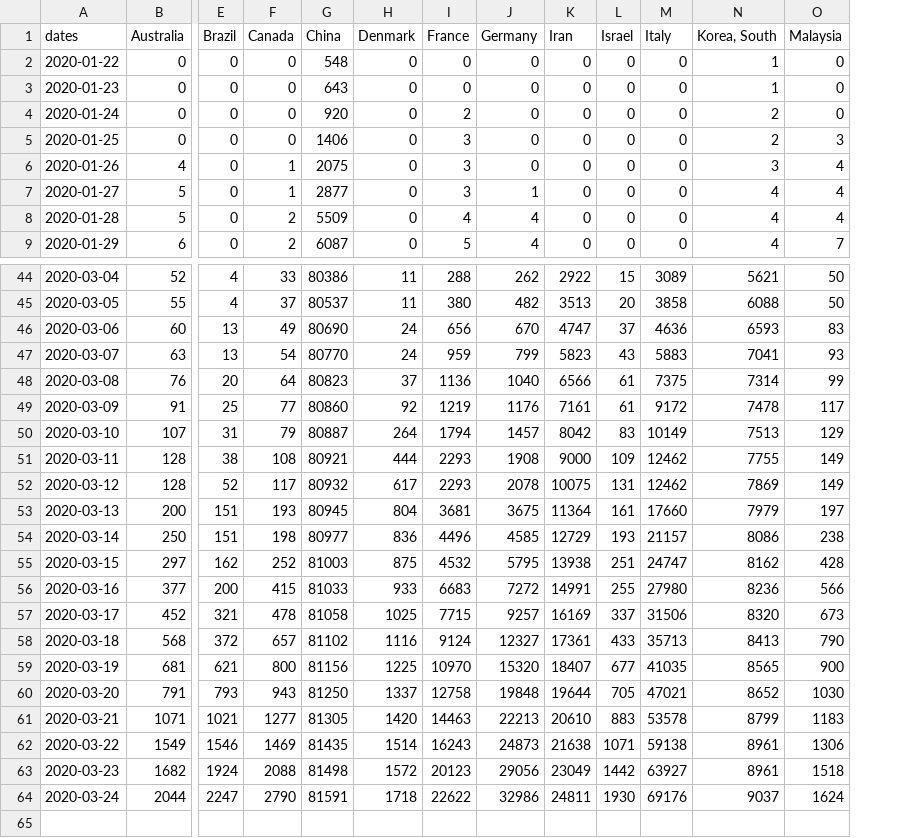
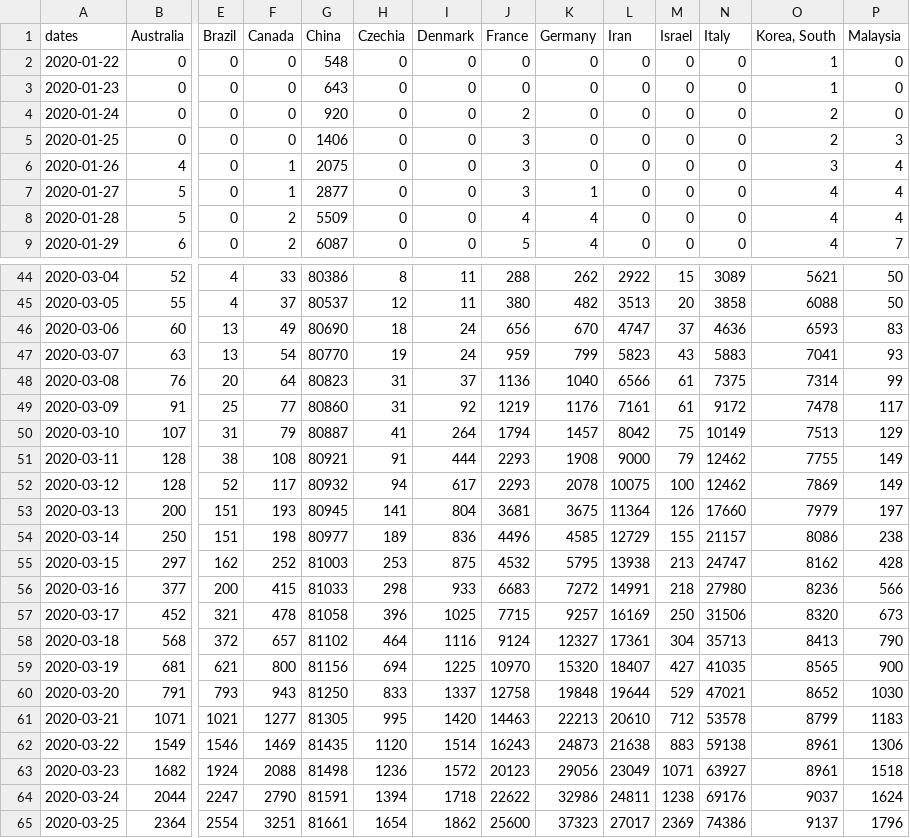
Before and after one commit to minix1234/minix1234.github.io, a CSV file: pelican/notebooks/df.csv, drawn as a sheet; only a part is shown, gaps mark what is left out; addresses are those after the commit; rows hold the shown columns only; the diff names each change by its address in the sheet, - before the commit and + after, or states it on an @@ line.

Commit message:
25-03 flatten the curve Canada

```diff
--- a/pelican/notebooks/df.csv
+++ b/pelican/notebooks/df.csv
+column H (Czechia), rows 2-9: all 0; rows 44-64: 8 | 12 | 18 | 19 | 31 | 31 | 41 | 91 | 94 | 141 | 189 | 253 | 298 | 396 | 464 | 694 | 833 | 995 | 1120 | 1236 | 1394
-M50 (Israel): 83
+M50 (Israel): 75
-M51 (Israel): 109
+M51 (Israel): 79
-M52 (Israel): 131
+M52 (Israel): 100
-M53 (Israel): 161
+M53 (Israel): 126
-M54 (Israel): 193
+M54 (Israel): 155
-M55 (Israel): 251
+M55 (Israel): 213
-M56 (Israel): 255
+M56 (Israel): 218
-M57 (Israel): 337
+M57 (Israel): 250
-M58 (Israel): 433
+M58 (Israel): 304
-M59 (Israel): 677
+M59 (Israel): 427
-M60 (Israel): 705
+M60 (Israel): 529
-M61 (Israel): 883
+M61 (Israel): 712
-M62 (Israel): 1071
+M62 (Israel): 883
-M63 (Israel): 1442
+M63 (Israel): 1071
-M64 (Israel): 1930
+M64 (Israel): 1238
+row 65: 2020-03-25 | 2364 | 2554 | 3251 | 81661 | 1654 | 1862 | 25600 | 37323 | 27017 | 2369 | 74386 | 9137 | 1796
```
Also changed, not shown: 7 other files.
